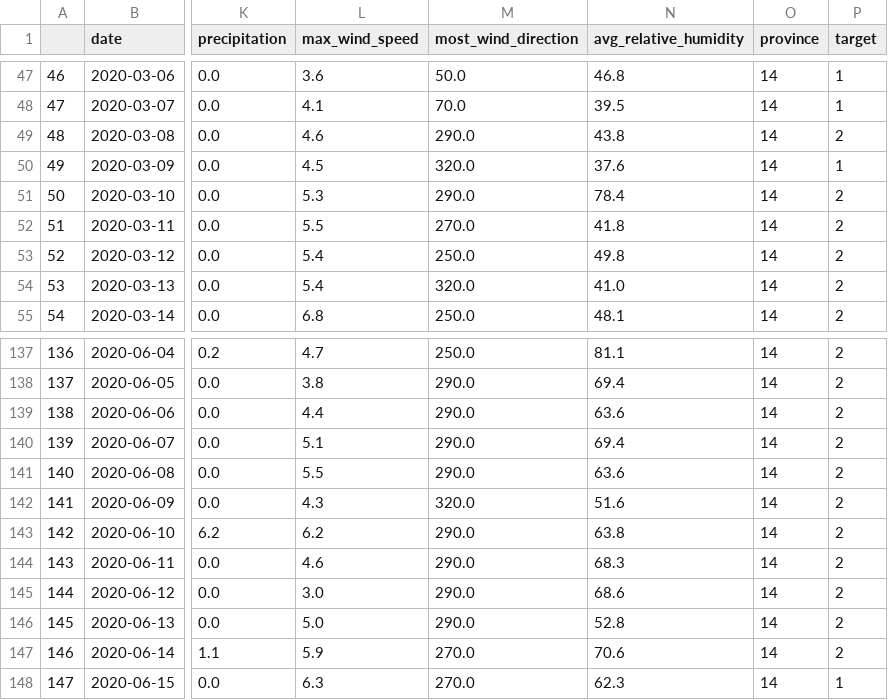
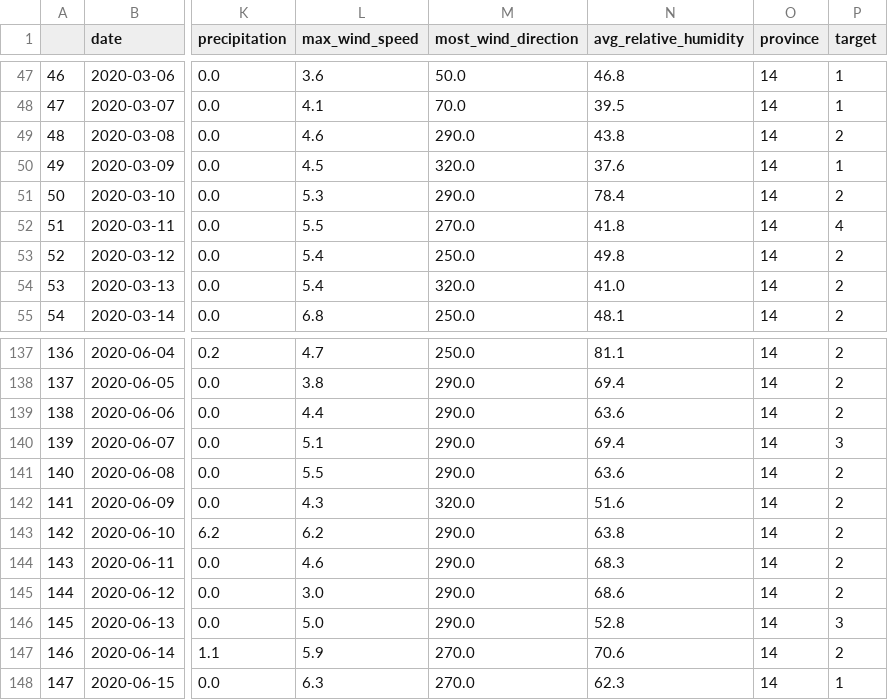
Before and after one commit to GC211DS/project, a CSV file: location_10000.csv, drawn as a sheet; only a part is shown, gaps mark what is left out; the diff names each change by its address in the sheet, - before the commit and + after, or states it on an @@ line.

```diff
--- a/location_10000.csv
+++ b/location_10000.csv
-P52 (target): 2
+P52 (target): 4
-P140 (target): 2
+P140 (target): 3
-P146 (target): 2
+P146 (target): 3
```
Also changed, not shown: location_12000.csv, location_20000.csv, 2 other files.
